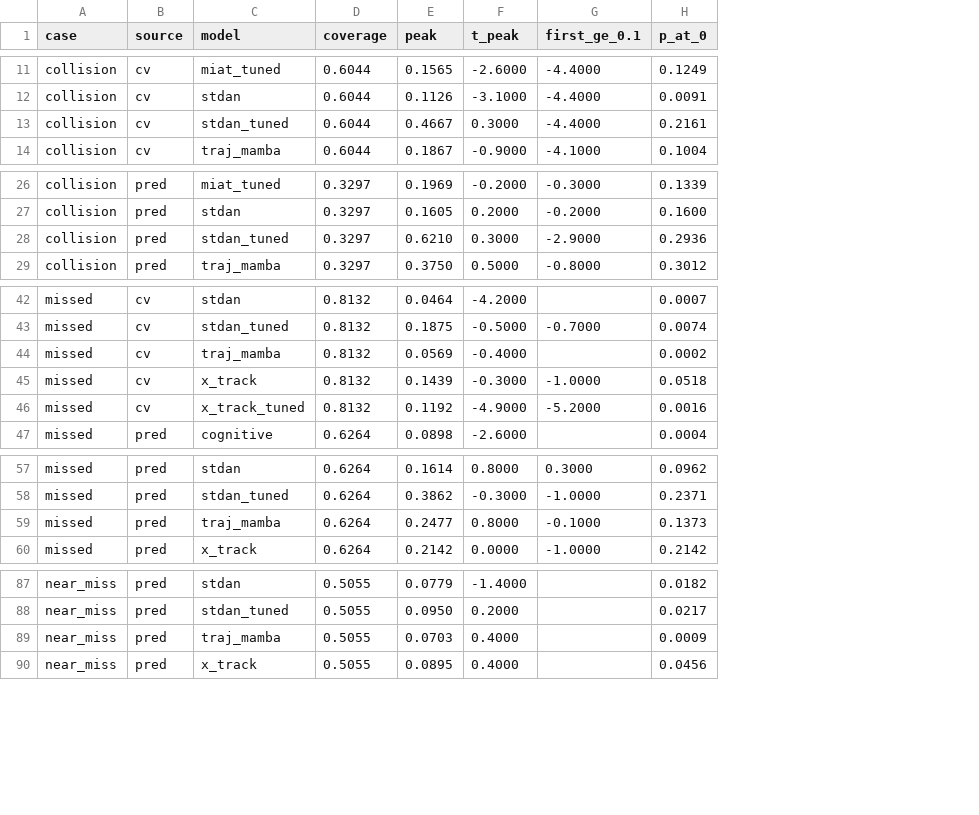
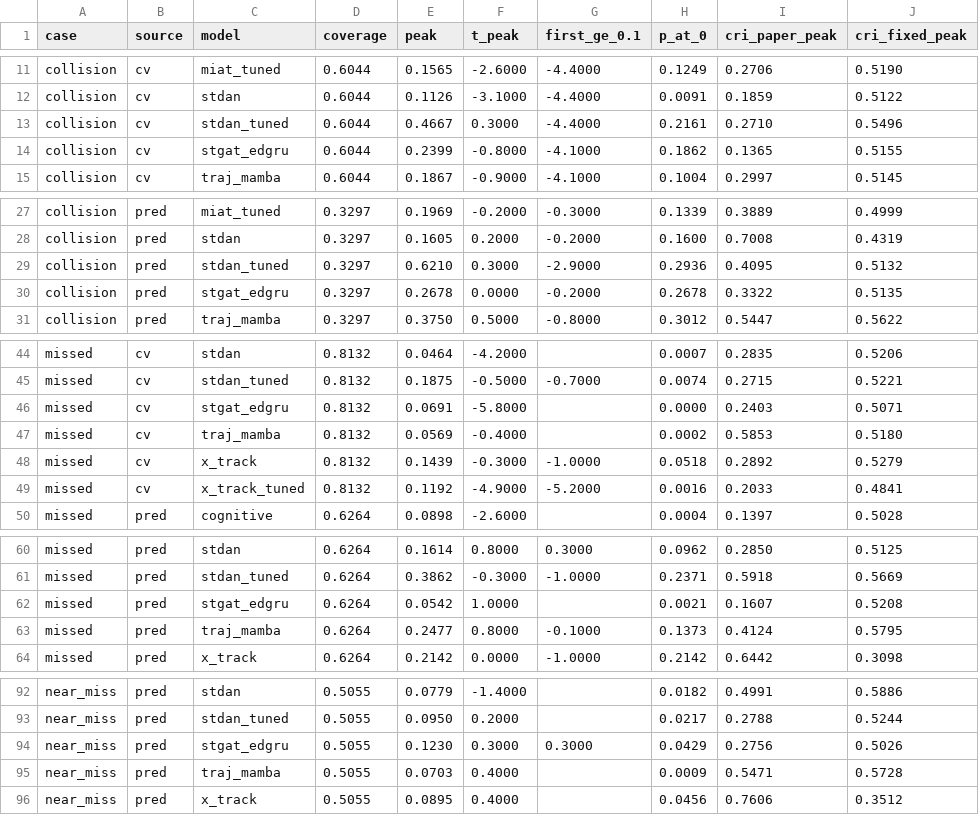
Before and after one commit to Prabhat-Kr-Sahu/MTP, a CSV file: experiments/results/risk_timeline/summary.csv, drawn as a sheet; only a part is shown, gaps mark what is left out; the diff covers the shown part only; the diff names each change by its address in the sheet, - before the commit and + after, or states it on an @@ line.

Commit message:
feat(experiments): risk timeline scores STGAT-EDGRU and both CRIs; figures stay on the original 15 models; RISK_TIMELINE.md section 13

```diff
--- a/experiments/results/risk_timeline/summary.csv
+++ b/experiments/results/risk_timeline/summary.csv
+column I (cri_paper_peak), rows 11-13: 0.2706 | 0.1859 | 0.2710; row 15: 0.2997; rows 27-29: 0.3889 | 0.7008 | 0.4095; row 31: 0.5447; rows 44-45: 0.2835 | 0.2715; rows 47-50: 0.5853 | 0.2892 | 0.2033 | 0.1397; rows 60-61: 0.2850 | 0.5918; rows 63-64: 0.4124 | 0.6442; rows 92-93: 0.4991 | 0.2788; rows 95-96: 0.5471 | 0.7606
+column J (cri_fixed_peak), rows 11-13: 0.5190 | 0.5122 | 0.5496; row 15: 0.5145; rows 27-29: 0.4999 | 0.4319 | 0.5132; row 31: 0.5622; rows 44-45: 0.5206 | 0.5221; rows 47-50: 0.5180 | 0.5279 | 0.4841 | 0.5028; rows 60-61: 0.5125 | 0.5669; rows 63-64: 0.5795 | 0.3098; rows 92-93: 0.5886 | 0.5244; rows 95-96: 0.5728 | 0.3512
+row 14: collision | cv | stgat_edgru | 0.6044 | 0.2399 | -0.8000 | -4.1000 | 0.1862 | 0.1365 | 0.5155
+row 30: collision | pred | stgat_edgru | 0.3297 | 0.2678 | 0.0000 | -0.2000 | 0.2678 | 0.3322 | 0.5135
+row 46: missed | cv | stgat_edgru | 0.8132 | 0.0691 | -5.8000 |  | 0.0000 | 0.2403 | 0.5071
+row 62: missed | pred | stgat_edgru | 0.6264 | 0.0542 | 1.0000 |  | 0.0021 | 0.1607 | 0.5208
+row 94: near_miss | pred | stgat_edgru | 0.5055 | 0.1230 | 0.3000 | 0.3000 | 0.0429 | 0.2756 | 0.5026
```
Also changed, not shown: 4 added rows elsewhere in this file, 6 other files.
